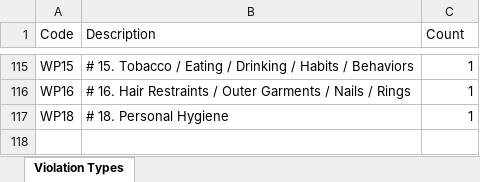
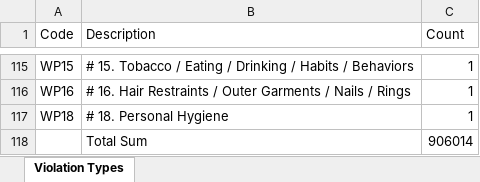
Before and after one commit to JakeAttard/2810ICTAssignment2, an Excel workbook: ViolationTypes.xlsx, sheet Violation Types, drawn as a sheet; only a part is shown, gaps mark what is left out; values as stored, in another font and other column widths than the file's, no borders; the diff names each change by its address in the sheet, - before the commit and + after, or states it on an @@ line.

Commit message:
Task 3 added with total sum of the count.

```diff
--- a/ViolationTypes.xlsx (sheet Violation Types)
+++ b/ViolationTypes.xlsx (sheet Violation Types)
+row 118:  | Total Sum | 906014
```
Also changed, not shown: 1 other file.
